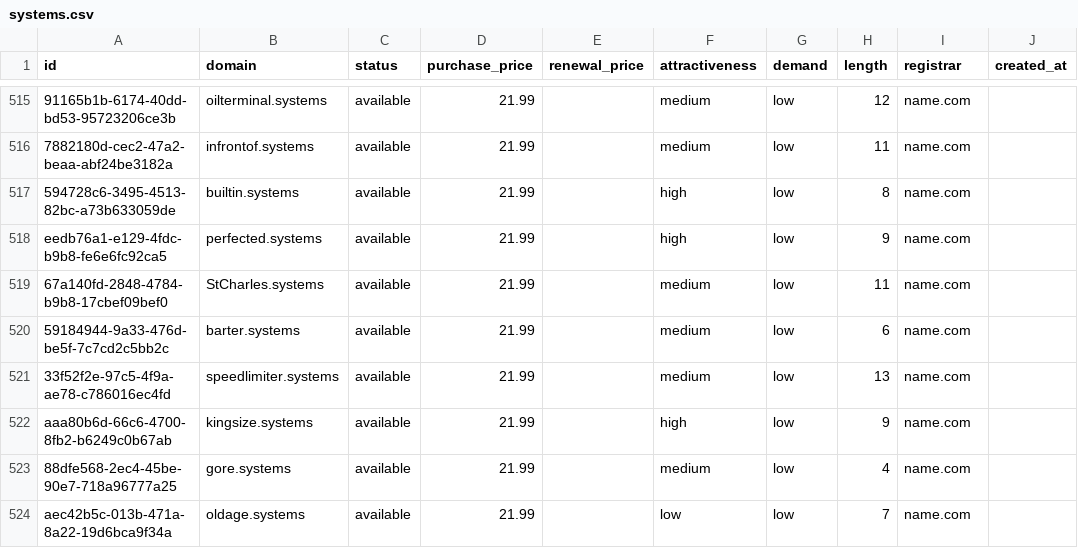
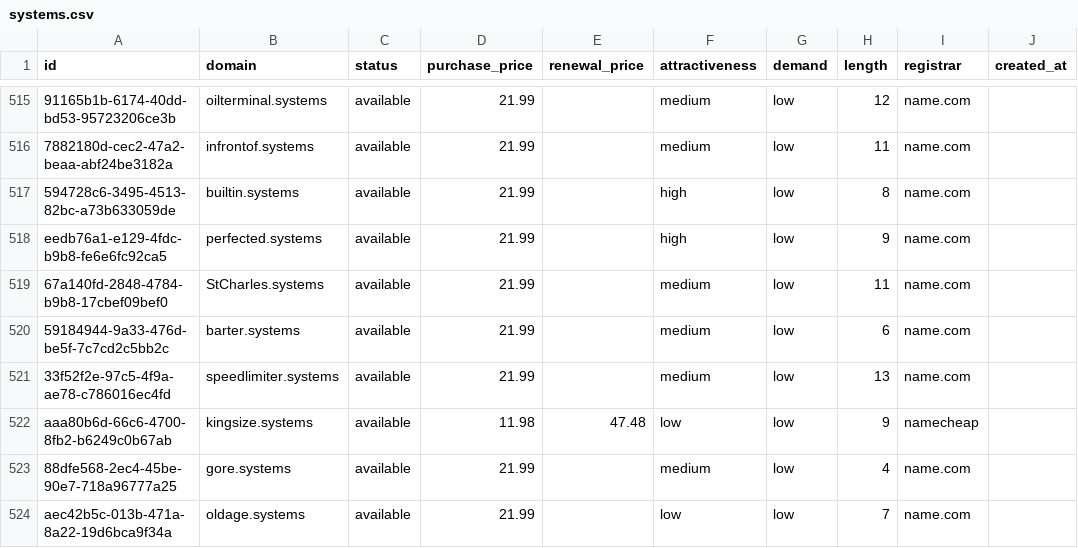
Before and after one commit to UniqueDomains/systems-oneword-domains, a CSV file: systems.csv, drawn as a sheet; only a part is shown, gaps mark what is left out; the diff names each change by its address in the sheet, - before the commit and + after, or states it on an @@ line.

Commit message:
Domains update

```diff
--- a/systems.csv
+++ b/systems.csv
-D522 (purchase_price): 21.99
+D522 (purchase_price): 11.98
-E522 (renewal_price): (empty)
+E522 (renewal_price): 47.48
-F522 (attractiveness): high
+F522 (attractiveness): low
-I522 (registrar): name.com
+I522 (registrar): namecheap
```
Also changed, not shown: 4 other files.
